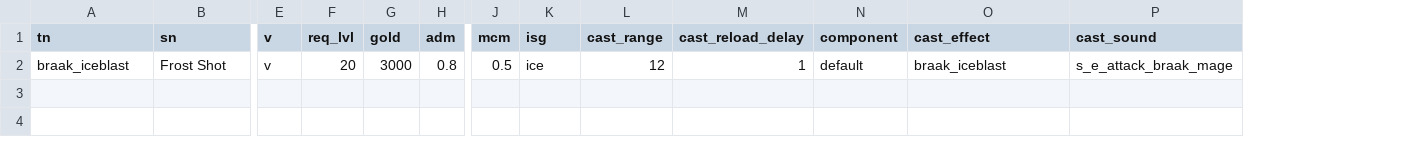
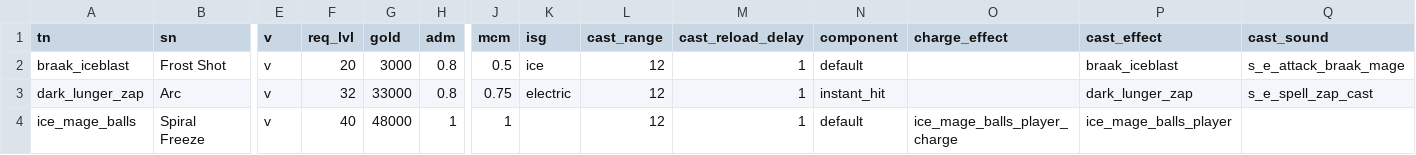
Before and after one commit to foerstj/enemy-spells, a CSV file: gaspy/jinja/enemy-spells/spell-{{v}}-{{tn}}.gas.csv, drawn as a sheet; only a part is shown, gaps mark what is left out; rows hold the shown columns only; the diff names each change by its address in the sheet, - before the commit and + after, or states it on an @@ line.

Commit message:
Add dark_lunger_zap and ice_mage_balls

```diff
--- a/gaspy/jinja/enemy-spells/spell-{{v}}-{{tn}}.gas.csv
+++ b/gaspy/jinja/enemy-spells/spell-{{v}}-{{tn}}.gas.csv
+column O (charge_effect), empty
+row 3: dark_lunger_zap | Arc | v | 32 | 33000 | 0.8 | 0.75 | electric | 12 | 1 | instant_hit |  | dark_lunger_zap | s_e_spell_zap_cast
+row 4: ice_mage_balls | Spiral Freeze | v | 40 | 48000 | 1 | 1 |  | 12 | 1 | default | ice_mage_balls_player_charge | ice_mage_balls_player
```
Also changed, not shown: 3 other files.
